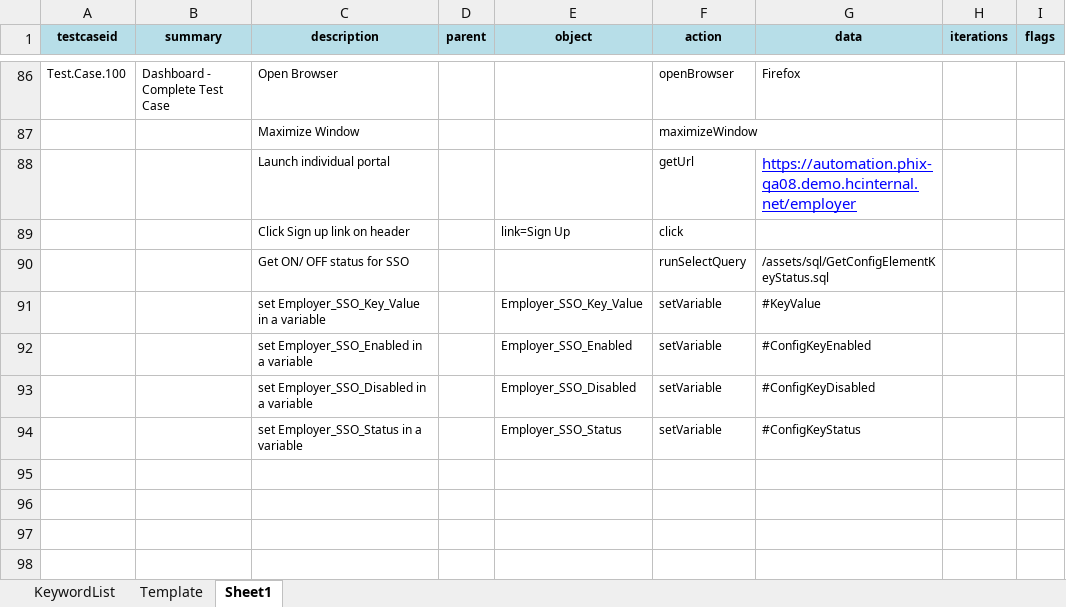
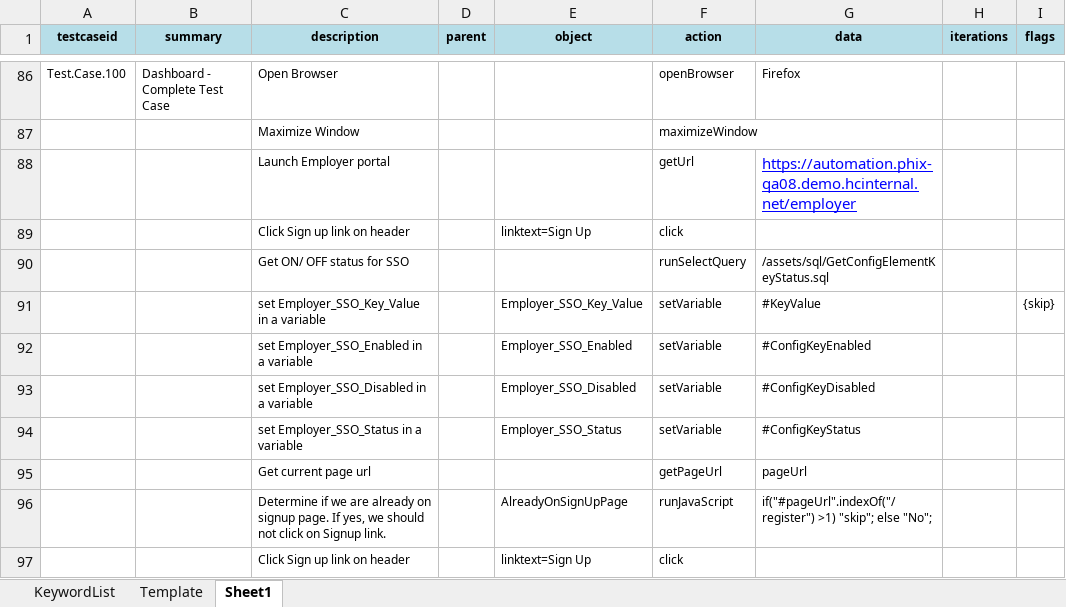
Before and after one commit to iamgauravkhanna/automation-repository-java, an Excel workbook: Raftaar/assets/testcase.xlsx, sheet Sheet1, drawn as a sheet; only a part is shown, gaps mark what is left out; values as stored, in another font and other column widths than the file's, no borders; the diff names each change by its address in the sheet, - before the commit and + after, or states it on an @@ line.

```diff
--- a/Raftaar/assets/testcase.xlsx (sheet Sheet1)
+++ b/Raftaar/assets/testcase.xlsx (sheet Sheet1)
-C88 (description): Launch individual portal
+C88 (description): Launch Employer portal
-E89 (object): link=Sign Up
+E89 (object): linktext=Sign Up
-I91 (flags): (empty)
+I91 (flags): {skip}
+row 95:  |  | Get current page url |  |  | getPageUrl | pageUrl
+row 96:  |  | Determine if we are already on signup page. If yes, we should not click on Signup link. |  | AlreadyOnSignUpPage | runJavaScript | if("#pageUrl".indexOf("/register") >1) "skip"; else "No";
+row 97:  |  | Click Sign up link on header |  | linktext=Sign Up | click
```
Also changed, not shown: sheet KeywordList, 4 other files.
